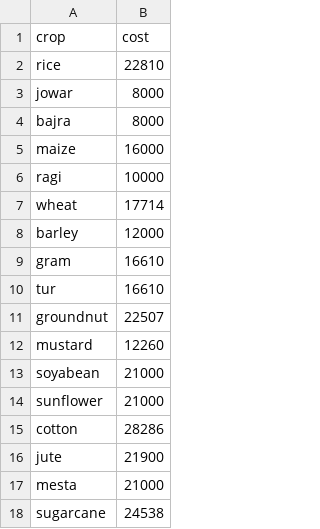
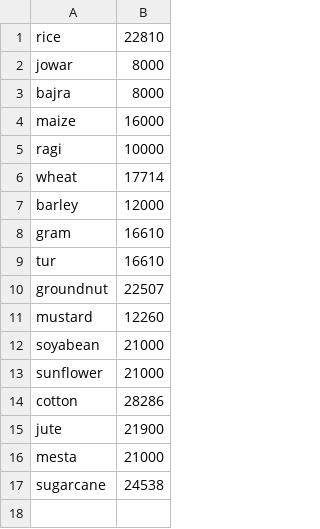
Before and after one commit to SaiTeja69/Hackathon_2020_MSME, a CSV file: Server/data/cost-of-cultivation.csv, drawn as a sheet; the diff names each change by its address in the sheet, - before the commit and + after, or states it on an @@ line.

Commit message:
crop_suggestion

```diff
--- a/Server/data/cost-of-cultivation.csv
+++ b/Server/data/cost-of-cultivation.csv
-row 1: crop | cost
```
Also changed, not shown: 2 other files.
